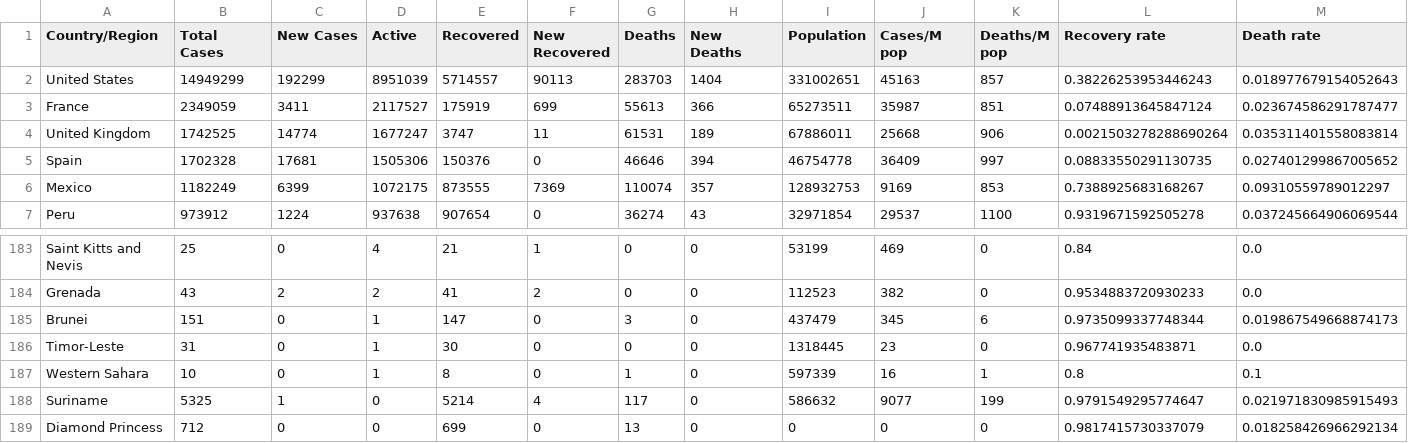
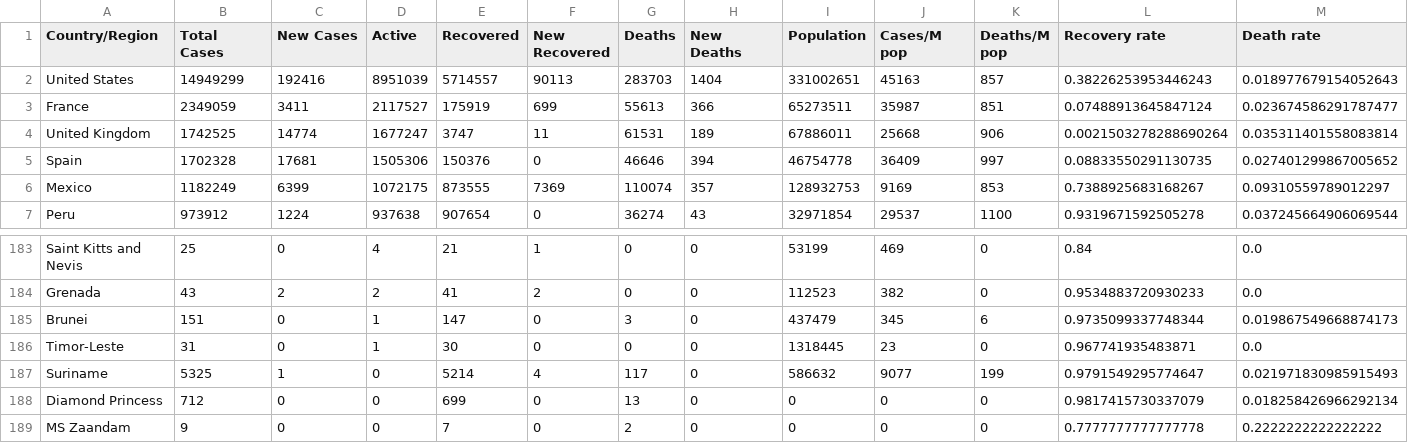
Before and after one commit to nitinai/coronavirus_dash, a CSV file: data/world_table.csv, drawn as a sheet; only a part is shown, gaps mark what is left out; the shorter side is filled out with more unchanged rows.

```diff
--- a/data/world_table.csv
+++ b/data/world_table.csv
@@ -1,3 +1,3 @@
 Country/Region,Total Cases,New Cases,Active,Recovered,New Recovered,Deaths,New Deaths,Population,Cases/M pop,Deaths/M pop,Recovery rate,Death rate
-United States,14949299,192299,8951039,5714557,90113,283703,1404,331002651,45163,857,0.38226253953446243,0.018977679154052643
+United States,14949299,192416,8951039,5714557,90113,283703,1404,331002651,45163,857,0.38226253953446243,0.018977679154052643
 France,2349059,3411,2117527,175919,699,55613,366,65273511,35987,851,0.07488913645847124,0.023674586291787477
@@ -186,3 +186,2 @@ Brunei,151,0,1,147,0,3,0,437479,345,6,0.9735099337748344,0.019867549668874173
 Timor-Leste,31,0,1,30,0,0,0,1318445,23,0,0.967741935483871,0.0
-Western Sahara,10,0,1,8,0,1,0,597339,16,1,0.8,0.1
 Suriname,5325,1,0,5214,4,117,0,586632,9077,199,0.9791549295774647,0.021971830985915493
```
Also changed, not shown: data/confirmed_global.csv, data/deaths_global.csv, 3 other files.
